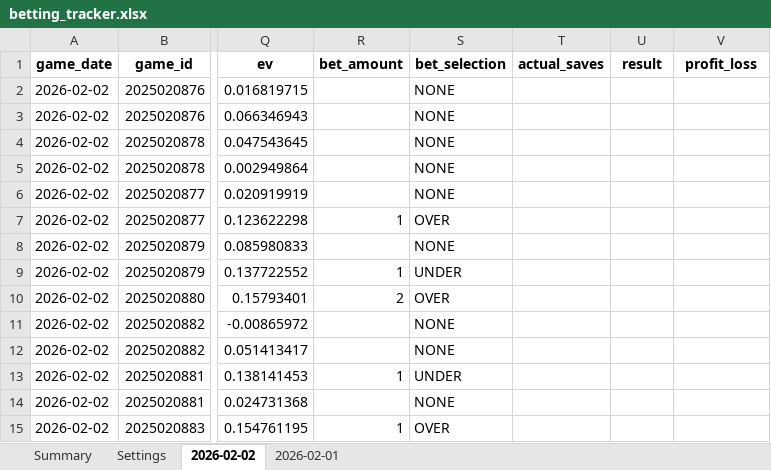
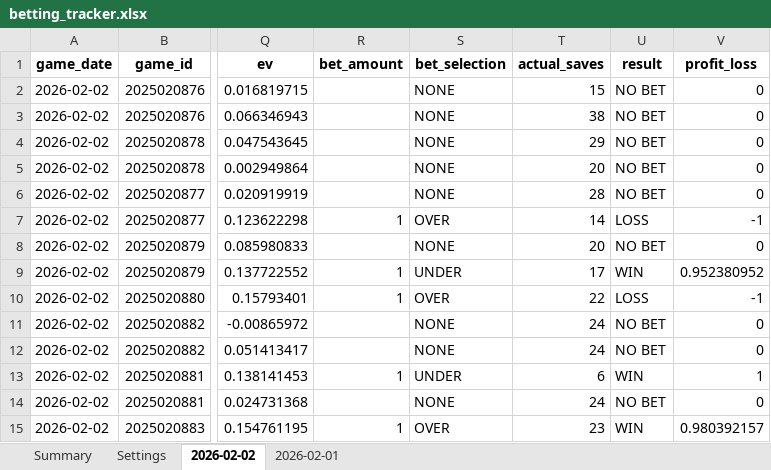
Before and after one commit to jjakemoss/saves-model-v3, an Excel workbook: betting_tracker.xlsx, sheet 2026-02-02, drawn as a sheet; only a part is shown, gaps mark what is left out; values as stored, in another font and other column widths than the file's, no borders; the diff covers the shown part only; the diff names each change by its address in the sheet, - before the commit and + after, or states it on an @@ line.

Commit message:
Update betting_tracker.xlsx

```diff
--- a/betting_tracker.xlsx (sheet 2026-02-02)
+++ b/betting_tracker.xlsx (sheet 2026-02-02)
-T2 (actual_saves): (empty)
+T2 (actual_saves): 15
-U2:U6 (result): (empty)
+U2:U6 (result): NO BET
-V2:V6 (profit_loss): (empty)
+V2:V6 (profit_loss): 0
-T3 (actual_saves): (empty)
+T3 (actual_saves): 38
-T4 (actual_saves): (empty)
+T4 (actual_saves): 29
-T5 (actual_saves): (empty)
+T5 (actual_saves): 20
-T6 (actual_saves): (empty)
+T6 (actual_saves): 28
-T7 (actual_saves): (empty)
+T7 (actual_saves): 14
-U7 (result): (empty)
+U7 (result): LOSS
-V7 (profit_loss): (empty)
+V7 (profit_loss): -1
-T8 (actual_saves): (empty)
+T8 (actual_saves): 20
-U8 (result): (empty)
+U8 (result): NO BET
-V8 (profit_loss): (empty)
+V8 (profit_loss): 0
-T9 (actual_saves): (empty)
+T9 (actual_saves): 17
-U9 (result): (empty)
+U9 (result): WIN
-V9 (profit_loss): (empty)
+V9 (profit_loss): 0.952380952
-R10 (bet_amount): 2
+R10 (bet_amount): 1
-T10 (actual_saves): (empty)
+T10 (actual_saves): 22
-U10 (result): (empty)
+U10 (result): LOSS
-V10 (profit_loss): (empty)
+V10 (profit_loss): -1
-T11:T12 (actual_saves): (empty)
+T11:T12 (actual_saves): 24
-U11:U12 (result): (empty)
+U11:U12 (result): NO BET
-V11:V12 (profit_loss): (empty)
+V11:V12 (profit_loss): 0
-T13 (actual_saves): (empty)
+T13 (actual_saves): 6
-U13 (result): (empty)
+U13 (result): WIN
-V13 (profit_loss): (empty)
+V13 (profit_loss): 1
-T14 (actual_saves): (empty)
+T14 (actual_saves): 24
-U14 (result): (empty)
+U14 (result): NO BET
-V14 (profit_loss): (empty)
+V14 (profit_loss): 0
-T15 (actual_saves): (empty)
+T15 (actual_saves): 23
-U15 (result): (empty)
+U15 (result): WIN
-V15 (profit_loss): (empty)
+V15 (profit_loss): 0.980392157
```
Also changed, not shown: 116 edited cells elsewhere in this sheet.
